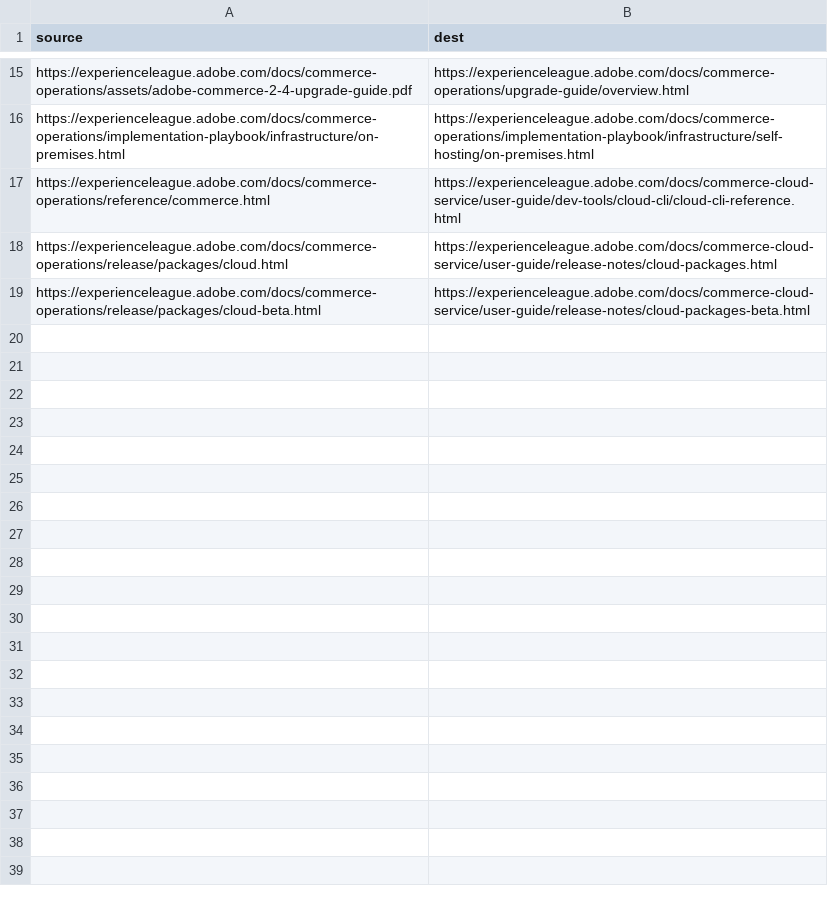
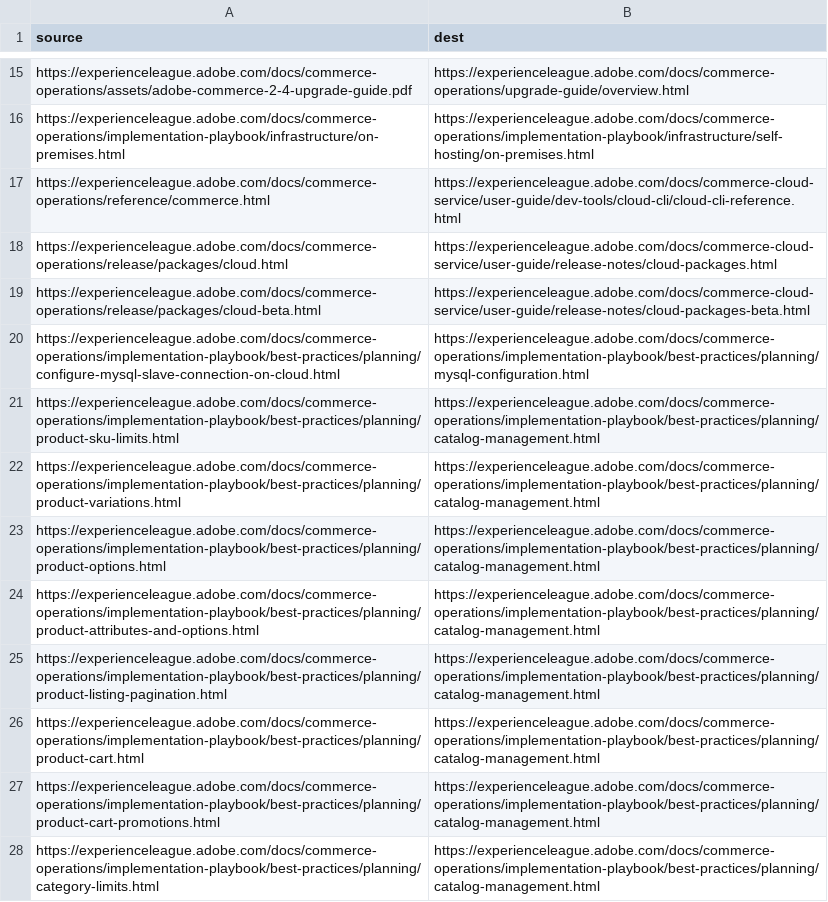
Before and after one commit to AdobeDocs/commerce-operations.sv-SE, a CSV file: redirects.csv, drawn as a sheet; only a part is shown, gaps mark what is left out; the diff names each change by its address in the sheet, - before the commit and + after, or states it on an @@ line.

Commit message:
Sync non localizable files for core commit ec5a695002df98646c602f6f9ddb2cc11a79bad8

```diff
--- a/redirects.csv
+++ b/redirects.csv
+row 20: https://experienceleague.adobe.com/docs/commerce-operations/implementation-playbook/best-practices/planning/configure-mysql-slave-connection-on-cloud.html | https://experienceleague.adobe.com/docs/commerce-operations/implementation-playbook/best-practices/planning/mysql-configuration.html
+row 21: https://experienceleague.adobe.com/docs/commerce-operations/implementation-playbook/best-practices/planning/product-sku-limits.html | https://experienceleague.adobe.com/docs/commerce-operations/implementation-playbook/best-practices/planning/catalog-management.html
+row 22: https://experienceleague.adobe.com/docs/commerce-operations/implementation-playbook/best-practices/planning/product-variations.html | https://experienceleague.adobe.com/docs/commerce-operations/implementation-playbook/best-practices/planning/catalog-management.html
+row 23: https://experienceleague.adobe.com/docs/commerce-operations/implementation-playbook/best-practices/planning/product-options.html | https://experienceleague.adobe.com/docs/commerce-operations/implementation-playbook/best-practices/planning/catalog-management.html
+row 24: https://experienceleague.adobe.com/docs/commerce-operations/implementation-playbook/best-practices/planning/product-attributes-and-options.html | https://experienceleague.adobe.com/docs/commerce-operations/implementation-playbook/best-practices/planning/catalog-management.html
+row 25: https://experienceleague.adobe.com/docs/commerce-operations/implementation-playbook/best-practices/planning/product-listing-pagination.html | https://experienceleague.adobe.com/docs/commerce-operations/implementation-playbook/best-practices/planning/catalog-management.html
+row 26: https://experienceleague.adobe.com/docs/commerce-operations/implementation-playbook/best-practices/planning/product-cart.html | https://experienceleague.adobe.com/docs/commerce-operations/implementation-playbook/best-practices/planning/catalog-management.html
+row 27: https://experienceleague.adobe.com/docs/commerce-operations/implementation-playbook/best-practices/planning/product-cart-promotions.html | https://experienceleague.adobe.com/docs/commerce-operations/implementation-playbook/best-practices/planning/catalog-management.html
+row 28: https://experienceleague.adobe.com/docs/commerce-operations/implementation-playbook/best-practices/planning/category-limits.html | https://experienceleague.adobe.com/docs/commerce-operations/implementation-playbook/best-practices/planning/catalog-management.html
```
